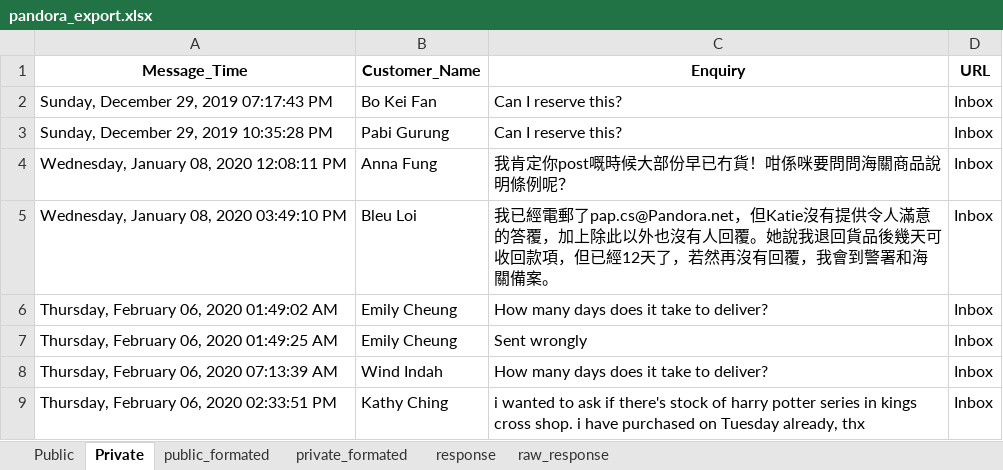
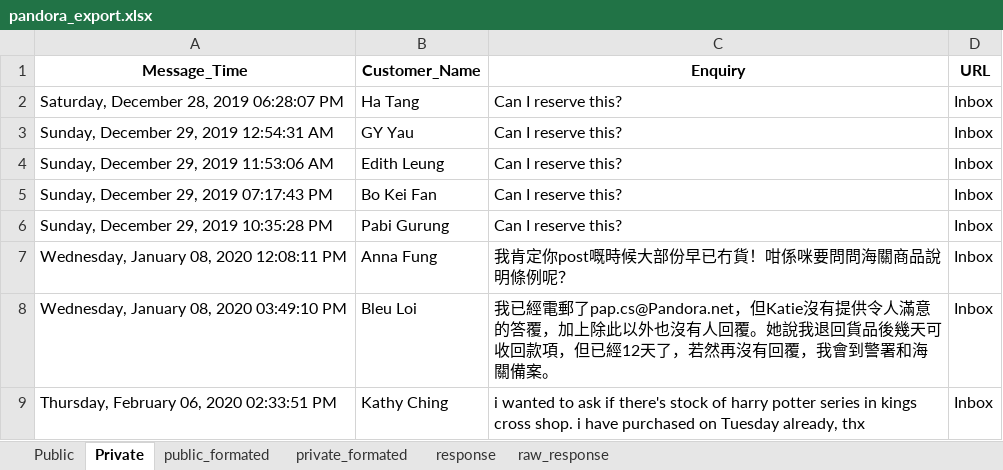
Before and after one commit to lovelysad/somestuff, an Excel workbook: pandora_scraper/pandora_export.xlsx, sheet Private, drawn as a sheet; values as stored, in another font and other column widths than the file's, no borders; removed rows and columns are numbered as before the commit, all else as after; the diff names each change by its address in the sheet, - before the commit and + after, or states it on an @@ line.

```diff
--- a/pandora_scraper/pandora_export.xlsx (sheet Private)
+++ b/pandora_scraper/pandora_export.xlsx (sheet Private)
+row 2: Saturday, December 28, 2019 06:28:07 PM | Ha Tang | Can I reserve this? | Inbox
+row 3: Sunday, December 29, 2019 12:54:31 AM | GY Yau | Can I reserve this? | Inbox
+row 4: Sunday, December 29, 2019 11:53:06 AM | Edith Leung | Can I reserve this? | Inbox
-row 6: Thursday, February 06, 2020 01:49:02 AM | Emily Cheung | How many days does it take to deliver? | Inbox
-row 7: Thursday, February 06, 2020 01:49:25 AM | Emily Cheung | Sent wrongly | Inbox
-row 8: Thursday, February 06, 2020 07:13:39 AM | Wind Indah | How many days does it take to deliver? | Inbox
```
Also changed, not shown: sheet Public, 2 other files.
